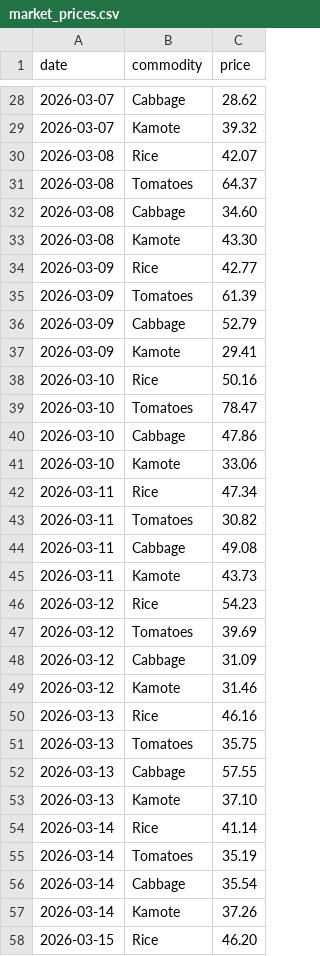
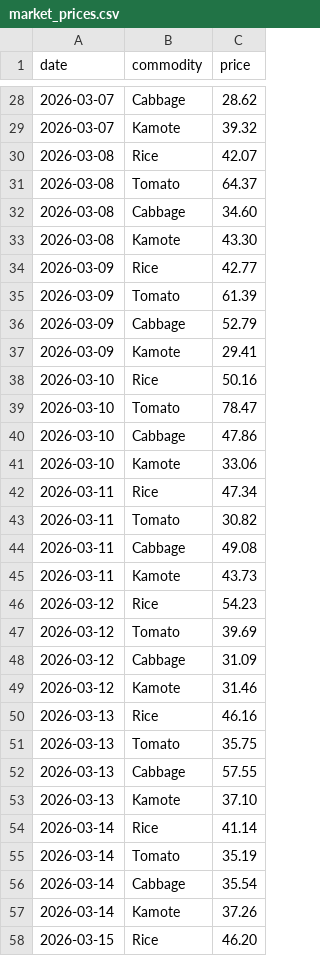
Before and after one commit to HyuseCS/project-aph, a CSV file: MarketTimingEngine/market_prices.csv, drawn as a sheet; only a part is shown, gaps mark what is left out; the diff covers the shown part only.

```diff
--- a/MarketTimingEngine/market_prices.csv
+++ b/MarketTimingEngine/market_prices.csv
@@ -30,3 +30,3 @@ date,commodity,price
 2026-03-08,Rice,42.07
-2026-03-08,Tomatoes,64.37
+2026-03-08,Tomato,64.37
 2026-03-08,Cabbage,34.60
@@ -34,3 +34,3 @@ date,commodity,price
 2026-03-09,Rice,42.77
-2026-03-09,Tomatoes,61.39
+2026-03-09,Tomato,61.39
 2026-03-09,Cabbage,52.79
@@ -38,3 +38,3 @@ date,commodity,price
 2026-03-10,Rice,50.16
-2026-03-10,Tomatoes,78.47
+2026-03-10,Tomato,78.47
 2026-03-10,Cabbage,47.86
@@ -42,3 +42,3 @@ date,commodity,price
 2026-03-11,Rice,47.34
-2026-03-11,Tomatoes,30.82
+2026-03-11,Tomato,30.82
 2026-03-11,Cabbage,49.08
@@ -46,3 +46,3 @@ date,commodity,price
 2026-03-12,Rice,54.23
-2026-03-12,Tomatoes,39.69
+2026-03-12,Tomato,39.69
 2026-03-12,Cabbage,31.09
@@ -50,3 +50,3 @@ date,commodity,price
 2026-03-13,Rice,46.16
-2026-03-13,Tomatoes,35.75
+2026-03-13,Tomato,35.75
 2026-03-13,Cabbage,57.55
@@ -54,3 +54,3 @@ date,commodity,price
 2026-03-14,Rice,41.14
-2026-03-14,Tomatoes,35.19
+2026-03-14,Tomato,35.19
 2026-03-14,Cabbage,35.54
```
Also changed, not shown: 55 edited cells elsewhere in this file, 3 other files.
